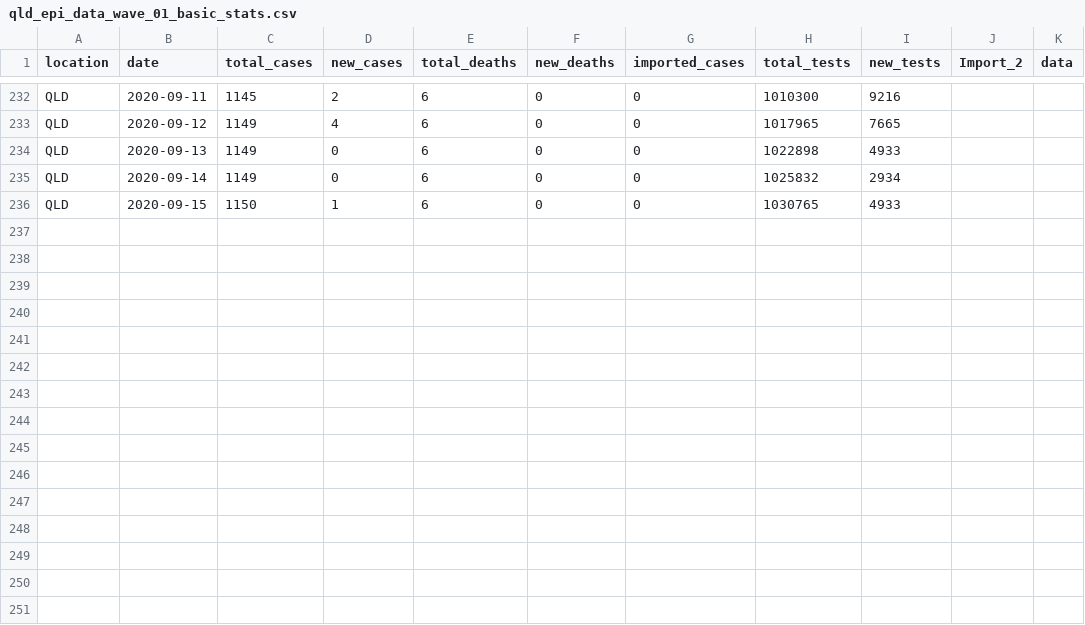
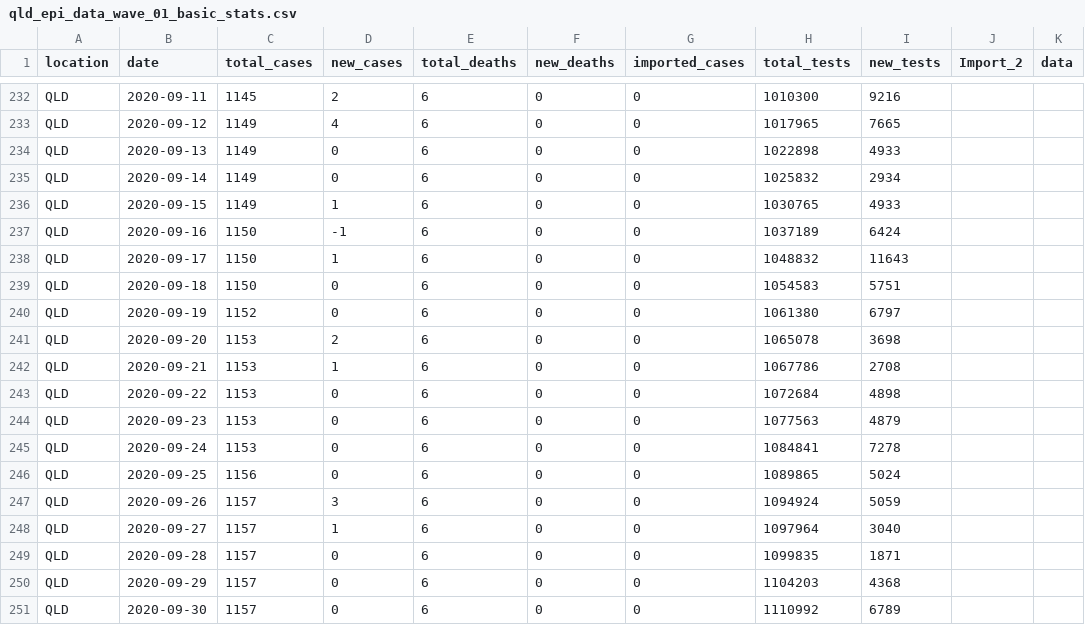
Before and after one commit to brain-modelling-group/covasim-qld-model, a CSV file: applications/qld-aus/inputs/qld_epi_data_wave_01_basic_stats.csv, drawn as a sheet; only a part is shown, gaps mark what is left out.

Commit message:
Update epi date 2020-09-30 from covidlive

```diff
--- a/applications/qld-aus/inputs/qld_epi_data_wave_01_basic_stats.csv
+++ b/applications/qld-aus/inputs/qld_epi_data_wave_01_basic_stats.csv
@@ -235,2 +235,17 @@ QLD,2020-09-13,1149,0,6,0,0,1022898,4933,,
 QLD,2020-09-14,1149,0,6,0,0,1025832,2934,,
-QLD,2020-09-15,1150,1,6,0,0,1030765,4933,,
+QLD,2020-09-15,1149,1,6,0,0,1030765,4933,,
+QLD,2020-09-16,1150,-1,6,0,0,1037189,6424,,
+QLD,2020-09-17,1150,1,6,0,0,1048832,11643,,
+QLD,2020-09-18,1150,0,6,0,0,1054583,5751,,
+QLD,2020-09-19,1152,0,6,0,0,1061380,6797,,
+QLD,2020-09-20,1153,2,6,0,0,1065078,3698,,
+QLD,2020-09-21,1153,1,6,0,0,1067786,2708,,
+QLD,2020-09-22,1153,0,6,0,0,1072684,4898,,
+QLD,2020-09-23,1153,0,6,0,0,1077563,4879,,
+QLD,2020-09-24,1153,0,6,0,0,1084841,7278,,
+QLD,2020-09-25,1156,0,6,0,0,1089865,5024,,
+QLD,2020-09-26,1157,3,6,0,0,1094924,5059,,
+QLD,2020-09-27,1157,1,6,0,0,1097964,3040,,
+QLD,2020-09-28,1157,0,6,0,0,1099835,1871,,
+QLD,2020-09-29,1157,0,6,0,0,1104203,4368,,
+QLD,2020-09-30,1157,0,6,0,0,1110992,6789,,
```
